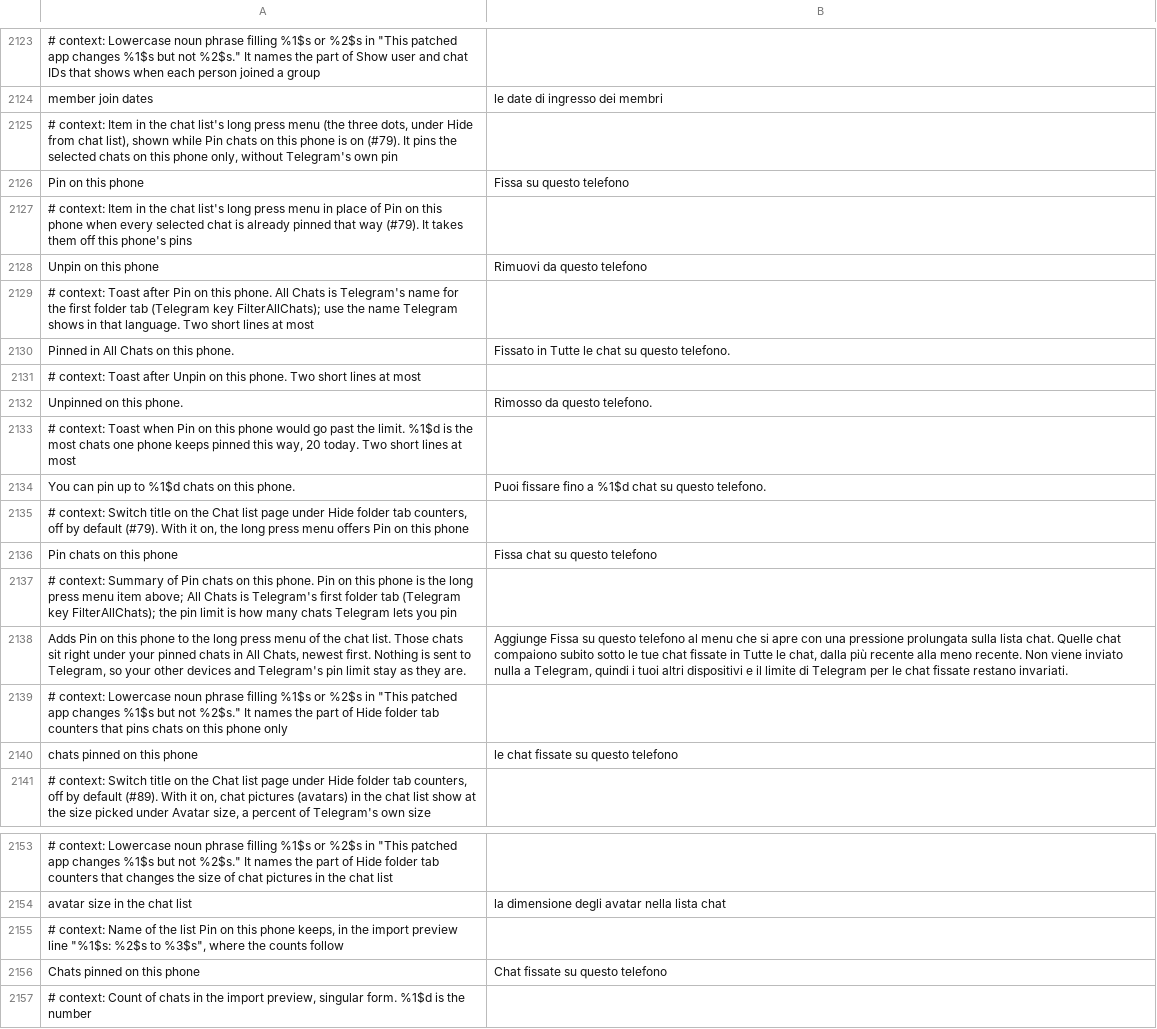
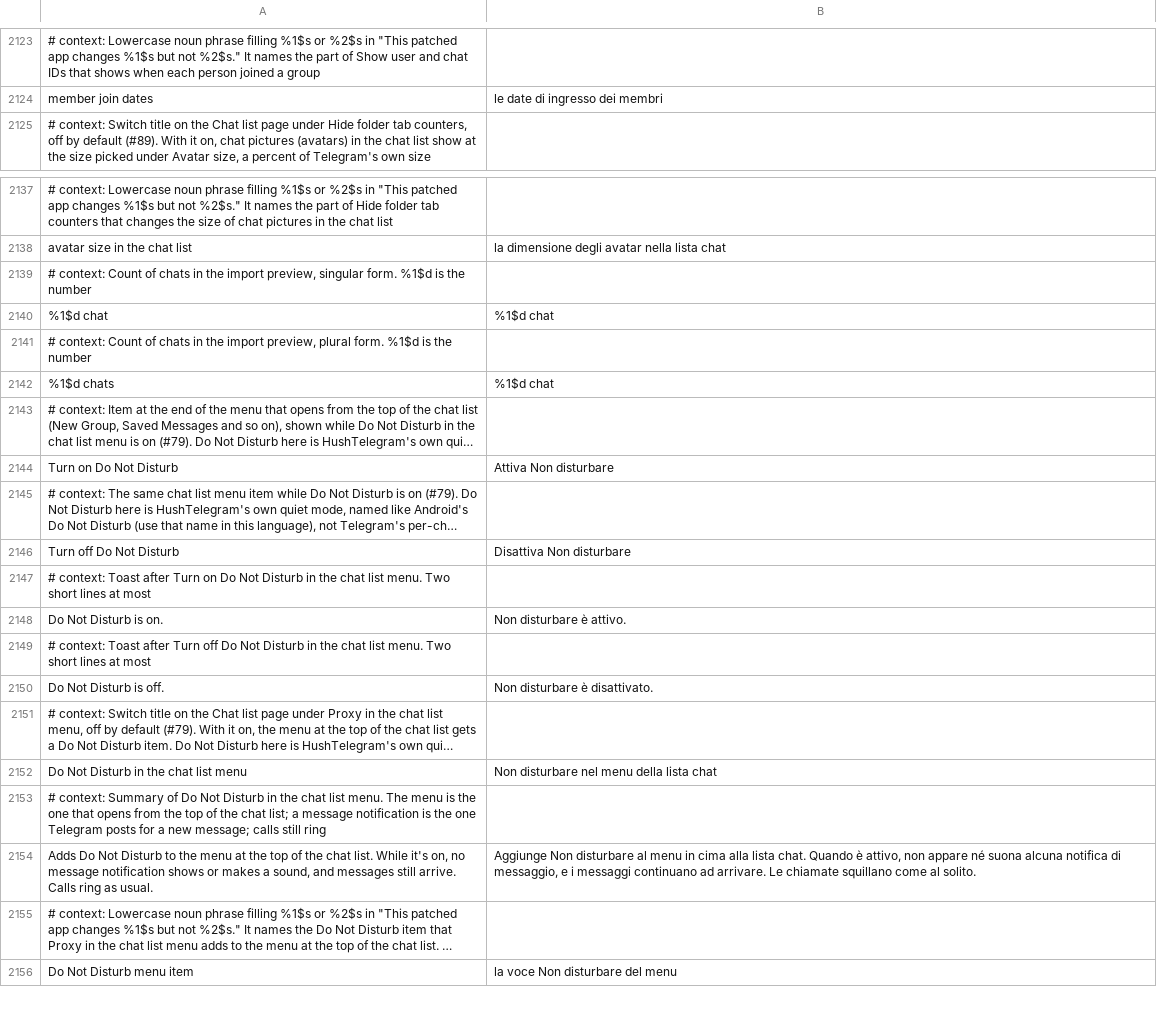
Before and after one commit to SysAdminDoc/HushTelegram, a TSV file: extensions/shared/library/src/main/l10n/it.tsv, drawn as a sheet; only a part is shown, gaps mark what is left out; the shorter side is filled out with more unchanged rows; long unchanged cells end in …; the diff covers the shown part only; the diff names each change by its address in the sheet, - before the commit and + after, or states it on an @@ line.

```diff
--- a/extensions/shared/library/src/main/l10n/it.tsv
+++ b/extensions/shared/library/src/main/l10n/it.tsv
-row 2125: # context: Item in the chat list's long press menu (the three dots, under Hide from chat list), shown while Pin chats on this phone is on (#79). It pins the selected chats on this phone only, without Telegram's own pin
-row 2126: Pin on this phone | Fissa su questo telefono
-row 2127: # context: Item in the chat list's long press menu in place of Pin on this phone when every selected chat is already pinned that way (#79). It takes them off this phone's pins
-row 2128: Unpin on this phone | Rimuovi da questo telefono
-row 2129: # context: Toast after Pin on this phone. All Chats is Telegram's name for the first folder tab (Telegram key FilterAllChats); use the name Telegram shows in that language. Two short lines at most
-row 2130: Pinned in All Chats on this phone. | Fissato in Tutte le chat su questo telefono.
-row 2131: # context: Toast after Unpin on this phone. Two short lines at most
-row 2132: Unpinned on this phone. | Rimosso da questo telefono.
-row 2133: # context: Toast when Pin on this phone would go past the limit. %1$d is the most chats one phone keeps pinned this way, 20 today. Two short lines at most
-row 2134: You can pin up to %1$d chats on this phone. | Puoi fissare fino a %1$d chat su questo telefono.
-row 2135: # context: Switch title on the Chat list page under Hide folder tab counters, off by default (#79). With it on, the long press menu offers Pin on this phone
-row 2136: Pin chats on this phone | Fissa chat su questo telefono
-row 2137: # context: Summary of Pin chats on this phone. Pin on this phone is the long press menu item above; All Chats is Telegram's first folder tab (Telegram key FilterAllChats); the pin limit is how many chats Telegram lets you pin
-row 2138: Adds Pin on this phone to the long press menu of the chat list. Those chats sit right under your pinned chats in All Chats, newest first. Nothing is sent to Telegram, so your other devices and Telegram's pin limit stay as they are. | Aggiunge Fissa su questo telefono al menu che si apre con una pressione prolungata sulla lista chat. Quelle chat compaiono subito sotto le tue chat fissate in Tutte le chat, dalla più recente alla meno recente. Non viene inviato nulla a Telegram, quindi i tuoi altri dispositivi e il limite di Telegram per le chat fissate restano invariati.
-row 2139: # context: Lowercase noun phrase filling %1$s or %2$s in "This patched app changes %1$s but not %2$s." It names the part of Hide folder tab counters that pins chats on this phone only
-row 2140: chats pinned on this phone | le chat fissate su questo telefono
-row 2155: # context: Name of the list Pin on this phone keeps, in the import preview line "%1$s: %2$s to %3$s", where the counts follow
-row 2156: Chats pinned on this phone | Chat fissate su questo telefono
```
Also changed, not shown: 10 removed rows elsewhere in this file, extensions/shared/library/src/main/l10n/bg.tsv, extensions/shared/library/src/main/l10n/de.tsv, 33 other files.
